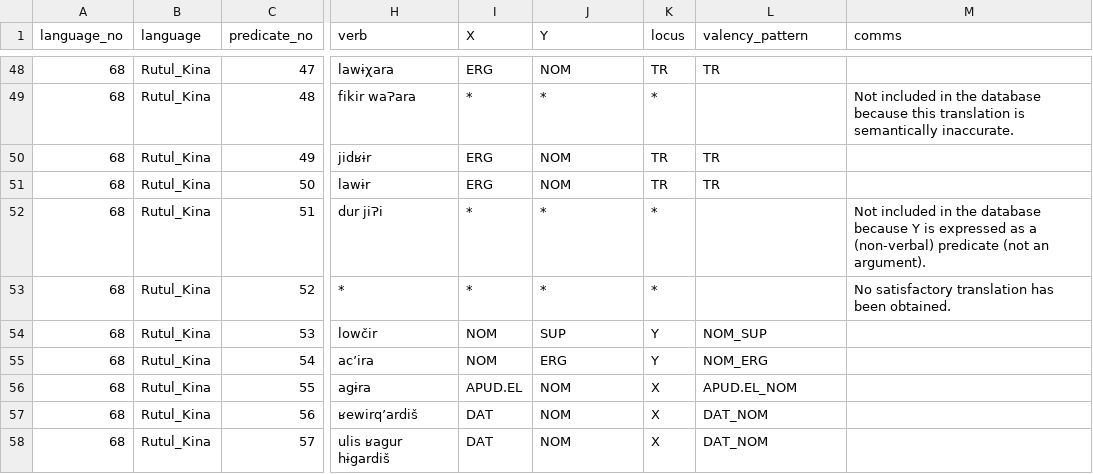
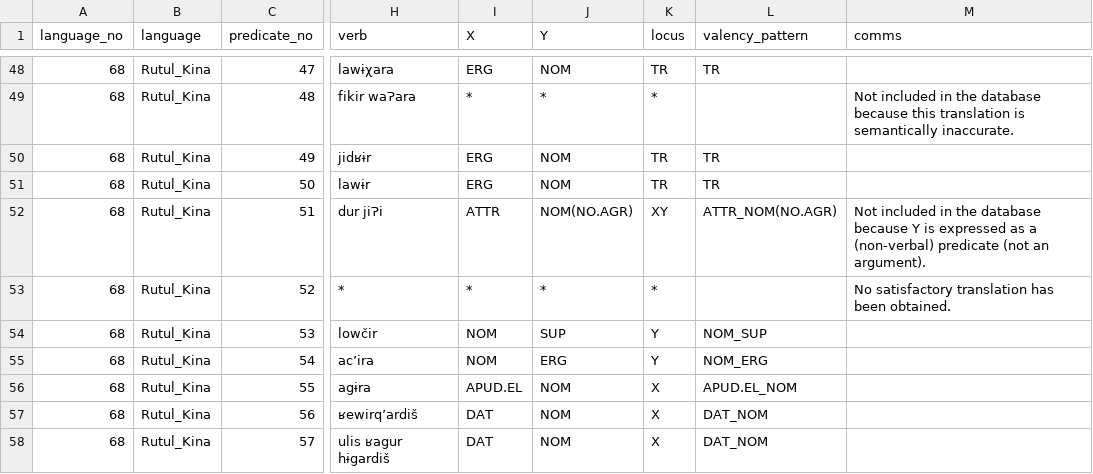
Before and after one commit to macleginn/bivaltyp, a CSV file: data/langtables/Rutul_Kina_data.csv, drawn as a sheet; only a part is shown, gaps mark what is left out; the diff names each change by its address in the sheet, - before the commit and + after, or states it on an @@ line.

Commit message:
Add files via upload

```diff
--- a/data/langtables/Rutul_Kina_data.csv
+++ b/data/langtables/Rutul_Kina_data.csv
-I52 (X): *
+I52 (X): ATTR
-J52 (Y): *
+J52 (Y): NOM(NO.AGR)
-K52 (locus): *
+K52 (locus): XY
-L52 (valency_pattern): (empty)
+L52 (valency_pattern): ATTR_NOM(NO.AGR)
```
